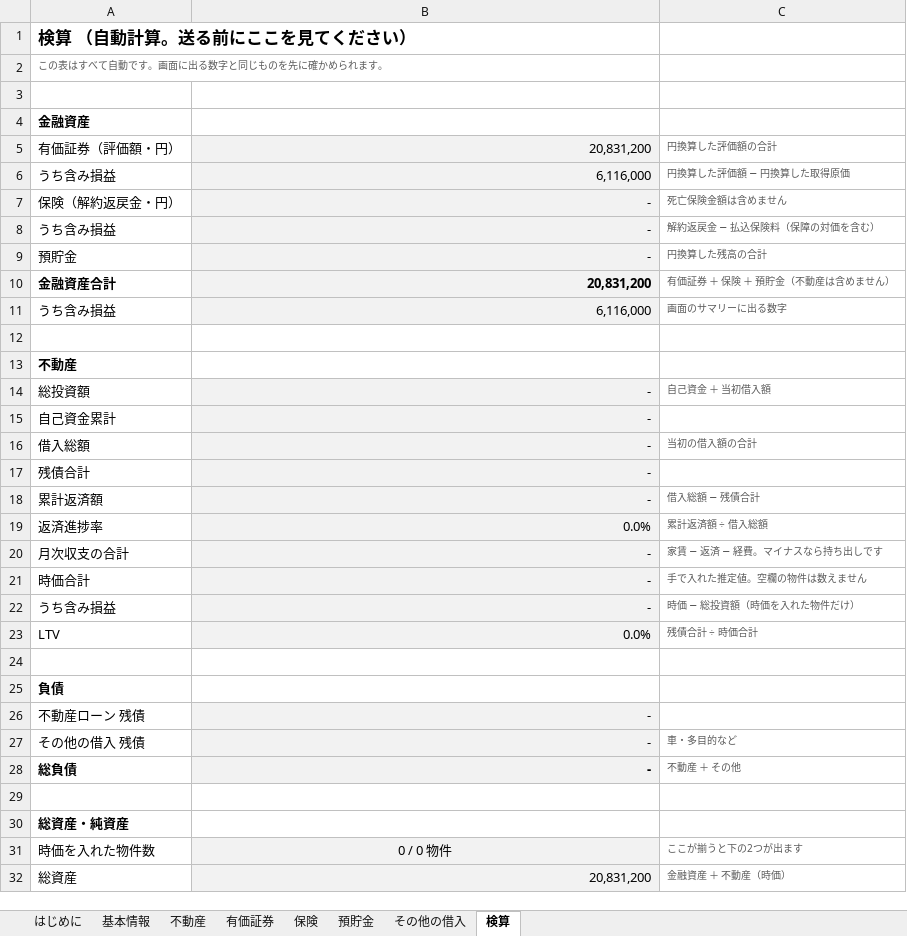
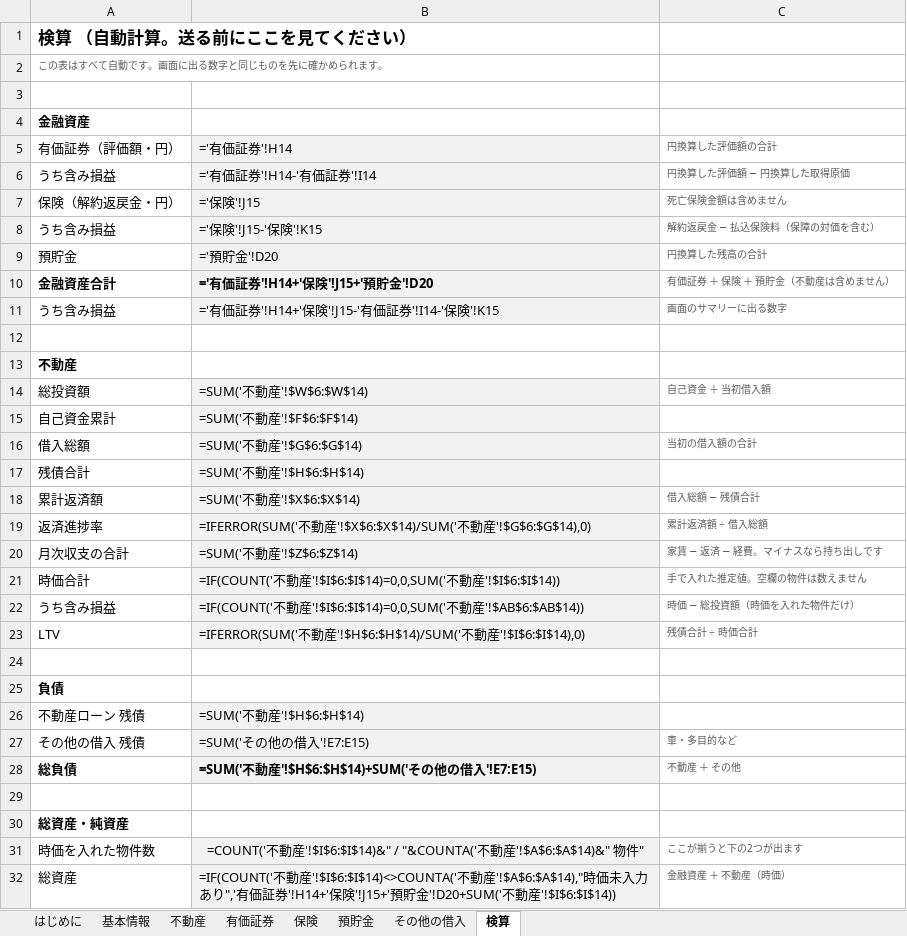
Before and after one commit to tomoshigeta/asset-management, an Excel workbook: data/input-sheet.xlsx, sheet 検算, drawn as a sheet; only a part is shown; values as stored, in another font and other column widths than the file's, no borders; formulas without a stored value are shown as written; conditional formats not drawn; the diff covers the shown part only; the diff names each change by its address in the sheet, - before the commit and + after, or states it on an @@ line.

```diff
--- a/data/input-sheet.xlsx (sheet 検算)
+++ b/data/input-sheet.xlsx (sheet 検算)
-B5: 20,831,200
+B5: ='有価証券'!H14
-B6: 6,116,000
+B6: ='有価証券'!H14-'有価証券'!I14
-B7: -
+B7: ='保険'!J15
-B8: -
+B8: ='保険'!J15-'保険'!K15
-B9: -
+B9: ='預貯金'!D20
-B10: 20,831,200
+B10: ='有価証券'!H14+'保険'!J15+'預貯金'!D20
-B11: 6,116,000
+B11: ='有価証券'!H14+'保険'!J15-'有価証券'!I14-'保険'!K15
-B14: -
+B14: =SUM('不動産'!$W$6:$W$14)
-B15: -
+B15: =SUM('不動産'!$F$6:$F$14)
-B16: -
+B16: =SUM('不動産'!$G$6:$G$14)
-B17: -
+B17: =SUM('不動産'!$H$6:$H$14)
-B18: -
+B18: =SUM('不動産'!$X$6:$X$14)
-B19: 0.0%
+B19: =IFERROR(SUM('不動産'!$X$6:$X$14)/SUM('不動産'!$G$6:$G$14),0)
-B20: -
+B20: =SUM('不動産'!$Z$6:$Z$14)
-B21: -
+B21: =IF(COUNT('不動産'!$I$6:$I$14)=0,0,SUM('不動産'!$I$6:$I$14))
-B22: -
+B22: =IF(COUNT('不動産'!$I$6:$I$14)=0,0,SUM('不動産'!$AB$6:$AB$14))
-B23: 0.0%
+B23: =IFERROR(SUM('不動産'!$H$6:$H$14)/SUM('不動産'!$I$6:$I$14),0)
-B26: -
+B26: =SUM('不動産'!$H$6:$H$14)
-B27: -
+B27: =SUM('その他の借入'!E7:E15)
-B28: -
+B28: =SUM('不動産'!$H$6:$H$14)+SUM('その他の借入'!E7:E15)
-B31: 0 / 0 物件
+B31: =COUNT('不動産'!$I$6:$I$14)&" / "&COUNTA('不動産'!$A$6:$A$14)&" 物件"
-B32: 20,831,200
+B32: =IF(COUNT('不動産'!$I$6:$I$14)<>COUNTA('不動産'!$A$6:$A$14),"時価未入力あり",'有価証券'!H14+'保険'!J15+'預貯金'!D20+SUM('不動産'!$I$6:$I$14))
```
Also changed, not shown: 1 added row and 9 edited cells elsewhere in this sheet, sheet 不動産, sheet 有価証券, sheet 保険, sheet 預貯金, sheet その他の借入, 4 other files.
